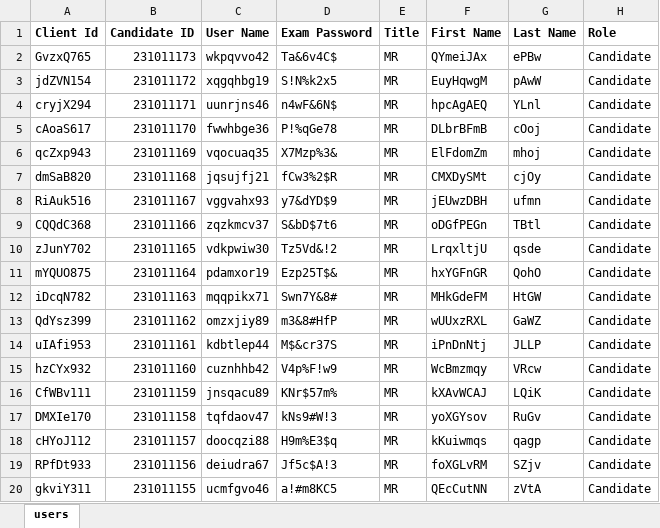
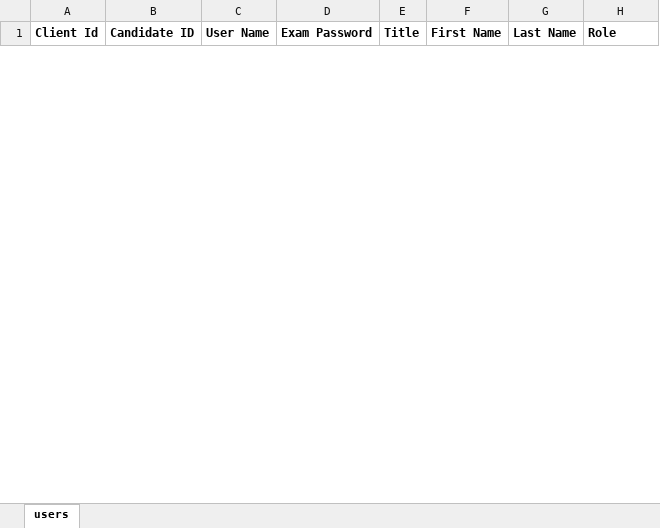
Before and after one commit to RaghuCPatel/Elumina, an Excel workbook: download/bulk_user_details.xlsx, sheet users, drawn as a sheet; only a part is shown; values as stored, in another font and other column widths than the file's, no borders; removed rows and columns are numbered as before the commit, all else as after; the diff covers the shown part only; the diff names each change by its address in the sheet, - before the commit and + after, or states it on an @@ line.

```diff
--- a/download/bulk_user_details.xlsx (sheet users)
+++ b/download/bulk_user_details.xlsx (sheet users)
-row 2: GvzxQ765 | 231011173 | wkpqvvo42 | Ta&6v4C$ | MR | QYmeiJAx | ePBw | Candidate
-row 3: jdZVN154 | 231011172 | xqgqhbg19 | S!N%k2x5 | MR | EuyHqwgM | pAwW | Candidate
-row 4: cryjX294 | 231011171 | uunrjns46 | n4wF&6N$ | MR | hpcAgAEQ | YLnl | Candidate
-row 5: cAoaS617 | 231011170 | fwwhbge36 | P!%qGe78 | MR | DLbrBFmB | cOoj | Candidate
-row 6: qcZxp943 | 231011169 | vqocuaq35 | X7Mzp%3& | MR | ElFdomZm | mhoj | Candidate
-row 7: dmSaB820 | 231011168 | jqsujfj21 | fCw3%2$R | MR | CMXDySMt | cjOy | Candidate
-row 8: RiAuk516 | 231011167 | vggvahx93 | y7&dYD$9 | MR | jEUwzDBH | ufmn | Candidate
-row 9: CQQdC368 | 231011166 | zqzkmcv37 | S&bD$7t6 | MR | oDGfPEGn | TBtl | Candidate
-row 10: zJunY702 | 231011165 | vdkpwiw30 | Tz5Vd&!2 | MR | LrqxltjU | qsde | Candidate
-row 11: mYQUO875 | 231011164 | pdamxor19 | Ezp25T$& | MR | hxYGFnGR | QohO | Candidate
-row 12: iDcqN782 | 231011163 | mqqpikx71 | Swn7Y&8# | MR | MHkGdeFM | HtGW | Candidate
-row 13: QdYsz399 | 231011162 | omzxjiy89 | m3&8#HfP | MR | wUUxzRXL | GaWZ | Candidate
-row 14: uIAfi953 | 231011161 | kdbtlep44 | M$&cr37S | MR | iPnDnNtj | JLLP | Candidate
-row 15: hzCYx932 | 231011160 | cuznhhb42 | V4p%F!w9 | MR | WcBmzmqy | VRcw | Candidate
-row 16: CfWBv111 | 231011159 | jnsqacu89 | KNr$57m% | MR | kXAvWCAJ | LQiK | Candidate
-row 17: DMXIe170 | 231011158 | tqfdaov47 | kNs9#W!3 | MR | yoXGYsov | RuGv | Candidate
-row 18: cHYoJ112 | 231011157 | doocqzi88 | H9m%E3$q | MR | kKuiwmqs | qagp | Candidate
-row 19: RPfDt933 | 231011156 | deiudra67 | Jf5c$A!3 | MR | foXGLvRM | SZjv | Candidate
-row 20: gkviY311 | 231011155 | ucmfgvo46 | a!#m8KC5 | MR | QEcCutNN | zVtA | Candidate
```
Also changed, not shown: 2 added rows and 11 removed rows elsewhere in this sheet, testResults.xlsx, 3 other files.
